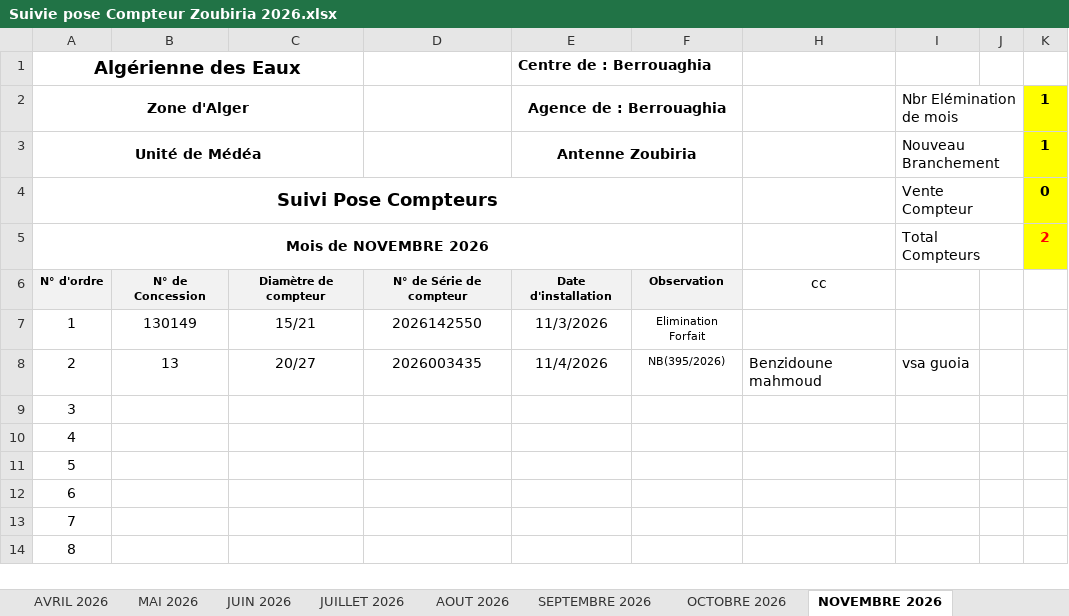
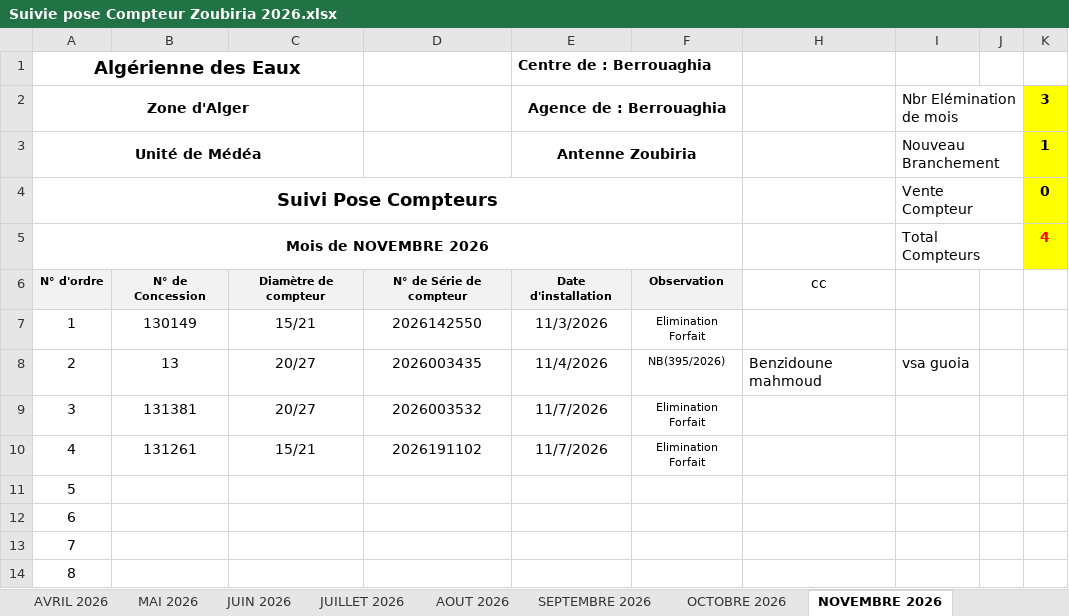
Before and after one commit to Lounnaci-gi/pose_compteur, an Excel workbook: Gestion Stock 2026/Gestion de Stock Zoubiria/Suivie pose Compteur Zoubiria 2026.xlsx, sheet NOVEMBRE 2026, drawn as a sheet; only a part is shown; values as stored, in another font and other column widths than the file's, no borders; charts and pictures not drawn; the diff names each change by its address in the sheet, - before the commit and + after, or states it on an @@ line.

```diff
--- a/Gestion Stock 2026/Gestion de Stock Zoubiria/Suivie pose Compteur Zoubiria 2026.xlsx (sheet NOVEMBRE 2026)
+++ b/Gestion Stock 2026/Gestion de Stock Zoubiria/Suivie pose Compteur Zoubiria 2026.xlsx (sheet NOVEMBRE 2026)
-K2: 1
+K2: 3
-K5: 2
+K5: 4
-B9: (empty)
+B9: 131381
-C9: (empty)
+C9: 20/27
-D9: (empty)
+D9: 2026003532
-E9:E10 (Centre de : Berrouaghia): (empty)
+E9:E10 (Centre de : Berrouaghia): 11/7/2026
-F9:F10: (empty)
+F9:F10: Elimination Forfait
-B10: (empty)
+B10: 131261
-C10: (empty)
+C10: 15/21
-D10: (empty)
+D10: 2026191102
```
Also changed, not shown: sheet OCTOBRE 2026, Gestion Stock 2026/Gestion de Stock Berrouaghia/Suivie pose Compteur 2026.xlsx.
